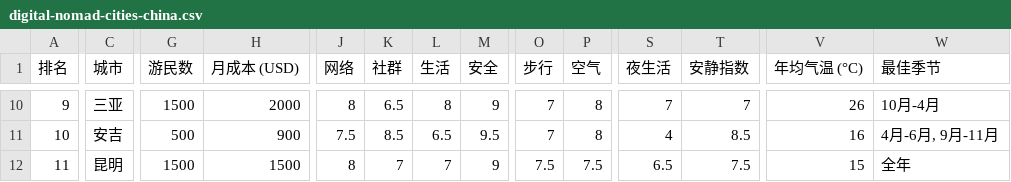
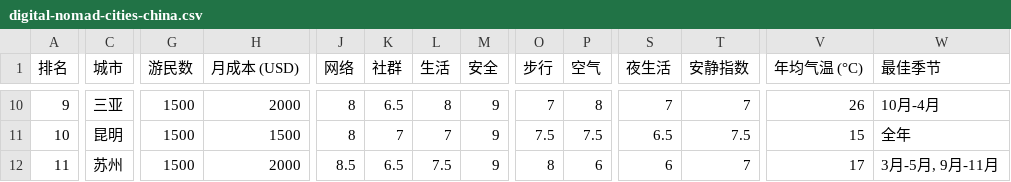
Before and after one commit to Roloria/global-digital-nomad, a CSV file: data/digital-nomad-cities-china.csv, drawn as a sheet; only a part is shown, gaps mark what is left out; the diff covers the shown part only; the diff names each change by its address in the sheet, - before the commit and + after, or states it on an @@ line.

```diff
--- a/data/digital-nomad-cities-china.csv
+++ b/data/digital-nomad-cities-china.csv
-C11 (城市): 安吉
+C11 (城市): 昆明
-G11 (游民数): 500
+G11 (游民数): 1500
-H11 (月成本 (USD)): 900
+H11 (月成本 (USD)): 1500
-J11 (网络): 7.5
+J11 (网络): 8
-K11 (社群): 8.5
+K11 (社群): 7
-L11 (生活): 6.5
+L11 (生活): 7
-M11 (安全): 9.5
+M11 (安全): 9
-O11 (步行): 7
+O11 (步行): 7.5
-P11 (空气): 8
+P11 (空气): 7.5
-S11 (夜生活): 4
+S11 (夜生活): 6.5
-T11 (安静指数): 8.5
+T11 (安静指数): 7.5
-V11 (年均气温 (°C)): 16
+V11 (年均气温 (°C)): 15
-W11 (最佳季节): 4月-6月, 9月-11月
+W11 (最佳季节): 全年
-C12 (城市): 昆明
+C12 (城市): 苏州
-H12 (月成本 (USD)): 1500
+H12 (月成本 (USD)): 2000
-J12 (网络): 8
+J12 (网络): 8.5
-K12 (社群): 7
+K12 (社群): 6.5
-L12 (生活): 7
+L12 (生活): 7.5
-O12 (步行): 7.5
+O12 (步行): 8
-P12 (空气): 7.5
+P12 (空气): 6
-S12 (夜生活): 6.5
+S12 (夜生活): 6
-T12 (安静指数): 7.5
+T12 (安静指数): 7
-V12 (年均气温 (°C)): 15
+V12 (年均气温 (°C)): 17
-W12 (最佳季节): 全年
+W12 (最佳季节): 3月-5月, 9月-11月
```
Also changed, not shown: 126 edited cells elsewhere in this file, data/digital-nomad-cities.csv, 2 other files.
